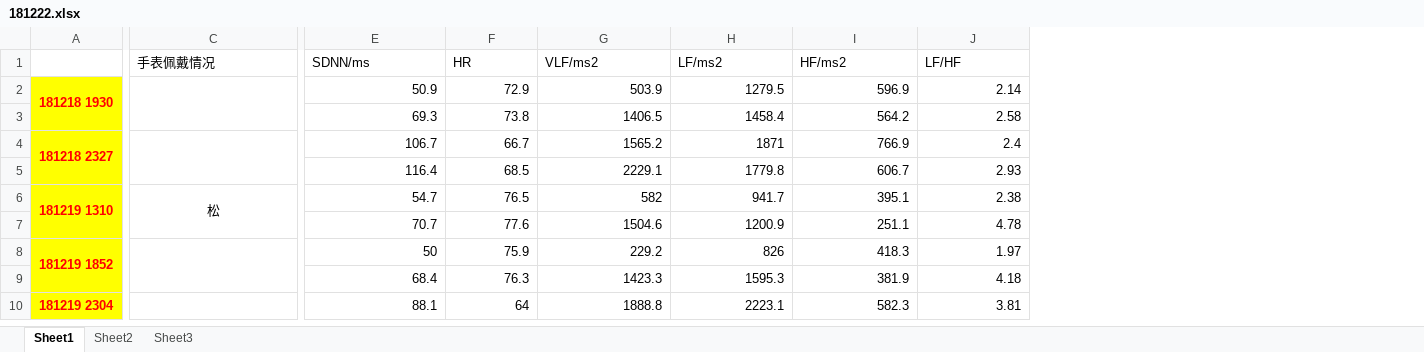
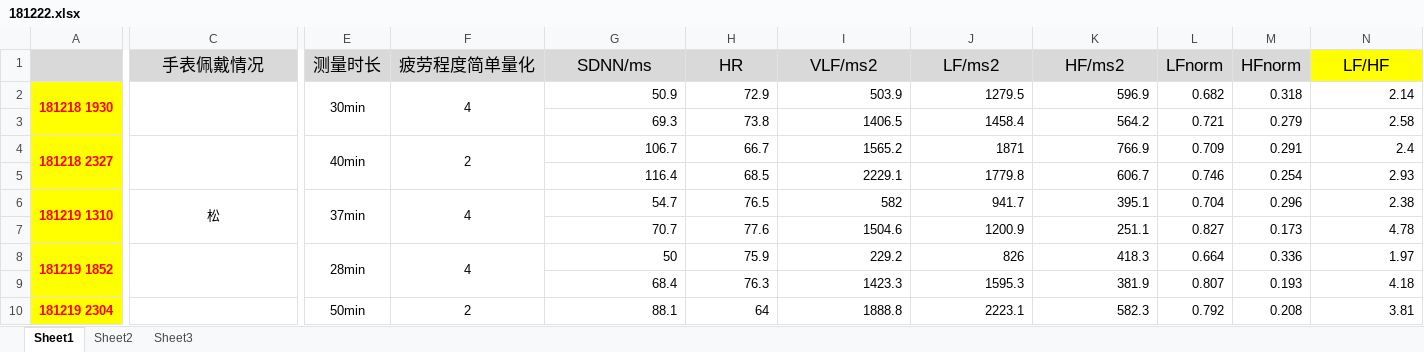
Before and after one commit to axinna/AW-HRV, an Excel workbook: 201812测试/结果/数据比较/181222.xlsx, sheet Sheet1, drawn as a sheet; only a part is shown, gaps mark what is left out; values as stored, in another font and other column widths than the file's, no borders; charts and pictures not drawn; addresses are those after the commit; the diff covers the shown part only; the diff names each change by its address in the sheet, - before the commit and + after, or states it on an @@ line.

```diff
--- a/201812测试/结果/数据比较/181222.xlsx (sheet Sheet1)
+++ b/201812测试/结果/数据比较/181222.xlsx (sheet Sheet1)
+column E (测量时长), rows 2-10: 30min |  | 40min |  | 37min |  | 28min |  | 50min
+column F (疲劳程度简单量化), rows 2-10: 4 |  | 2 |  | 4 |  | 4 |  | 2
+column L (LFnorm), rows 2-10: 0.682 | 0.721 | 0.709 | 0.746 | 0.704 | 0.827 | 0.664 | 0.807 | 0.792
+column M (HFnorm), rows 2-10: 0.318 | 0.279 | 0.291 | 0.254 | 0.296 | 0.173 | 0.336 | 0.193 | 0.208
-A1:C1 fill: none
+A1:C1 fill: #D9D9D9
@@ C1 text size: larger, alignment: left → center @@
@@ G1:K1 fill: none → #D9D9D9, text size: larger, alignment: left → center @@
@@ N1 text size: larger, alignment: left → center, fill: none → #FFFF00 @@
```
Also changed, not shown: 17 added rows, 1 edited cell and cell formats elsewhere in this sheet, charts or pictures, 1 other file.
